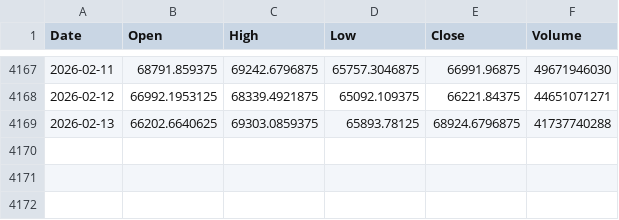
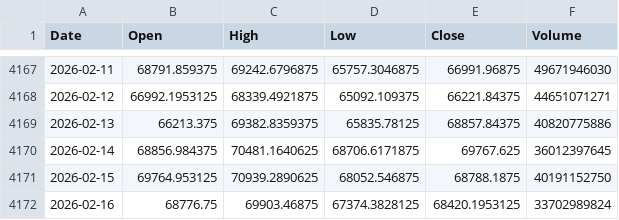
Before and after one commit to jonsflow/risk-divergence, a CSV file: data/btc.csv, drawn as a sheet; only a part is shown, gaps mark what is left out.

```diff
--- a/data/btc.csv
+++ b/data/btc.csv
@@ -4168,2 +4168,5 @@ Date,Open,High,Low,Close,Volume
 2026-02-12,66992.1953125,68339.4921875,65092.109375,66221.84375,44651071271
-2026-02-13,66202.6640625,69303.0859375,65893.78125,68924.6796875,41737740288
+2026-02-13,66213.375,69382.8359375,65835.78125,68857.84375,40820775886
+2026-02-14,68856.984375,70481.1640625,68706.6171875,69767.625,36012397645
+2026-02-15,69764.953125,70939.2890625,68052.546875,68788.1875,40191152750
+2026-02-16,68776.75,69903.46875,67374.3828125,68420.1953125,33702989824
```
Also changed, not shown: data/hyg.csv, data/iwm.csv, 14 other files.
